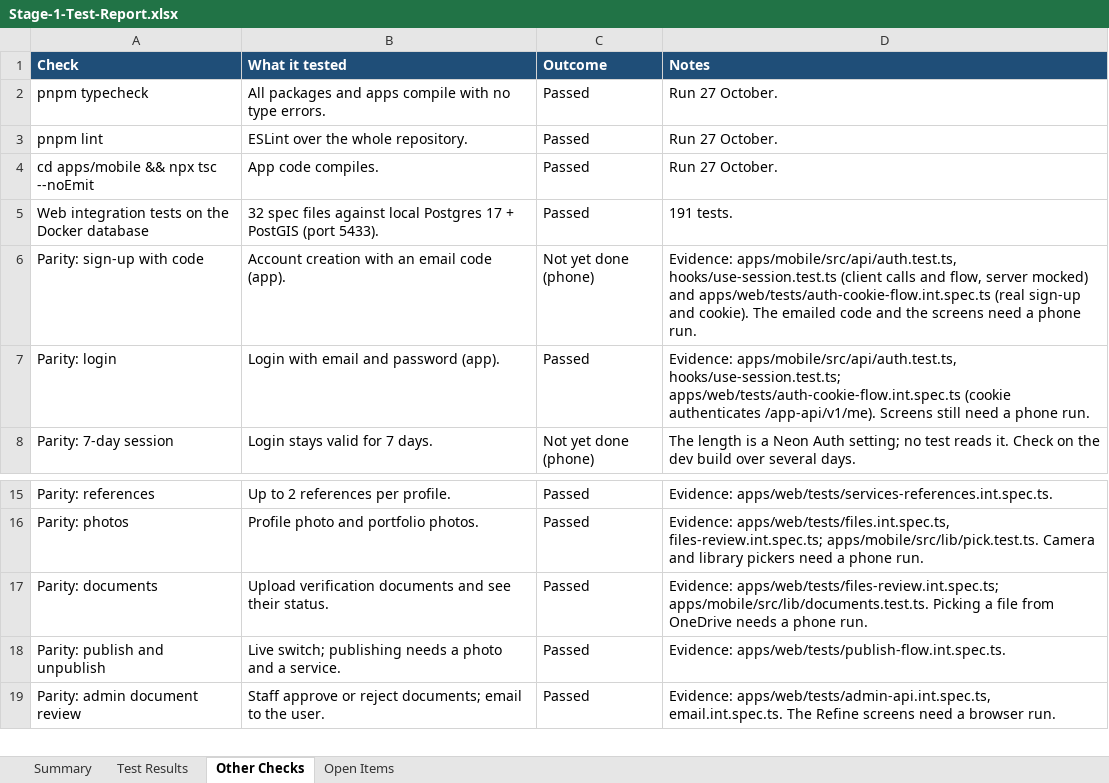
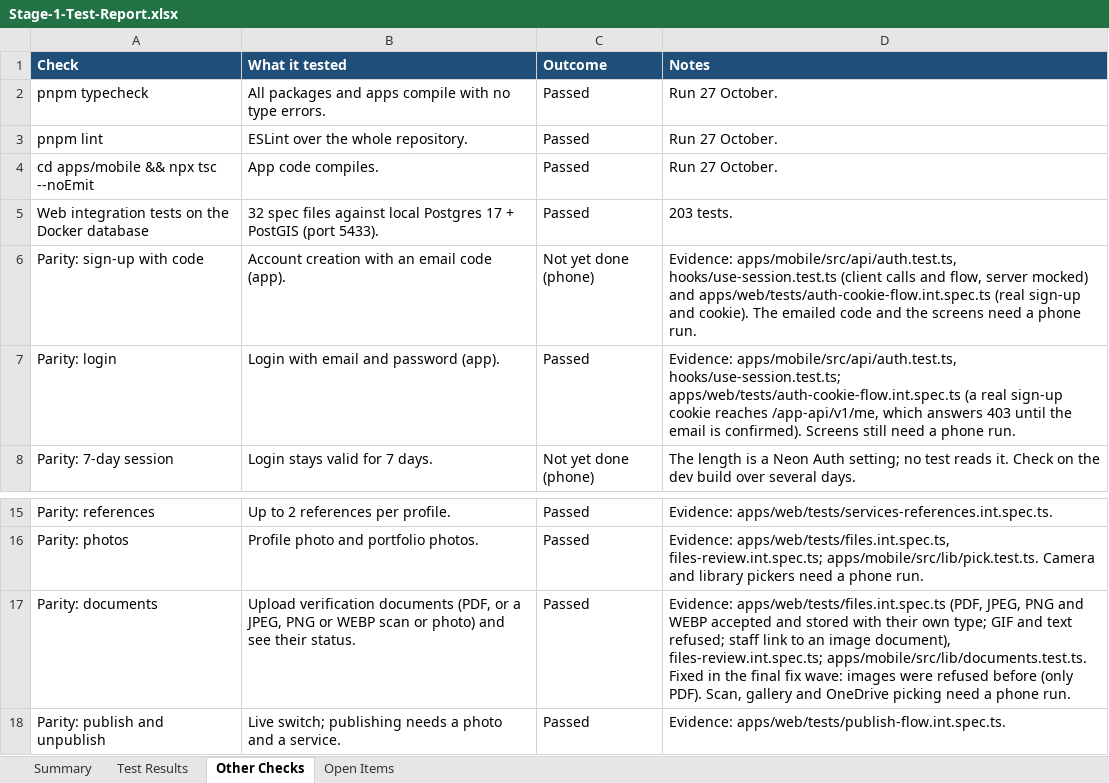
Before and after one commit to Liezljvv74/KANDO, an Excel workbook: Reports/Stage-1-Test-Report.xlsx, sheet Other Checks, drawn as a sheet; only a part is shown, gaps mark what is left out; the shorter side is filled out with more unchanged rows; values as stored, in another font and other column widths than the file's, no borders; the diff names each change by its address in the sheet, - before the commit and + after, or states it on an @@ line.

Commit message:
docs: final fix wave: deployment notes, README and test report
Seeds section and cutover step 3 match the code (ALLOW_PRODUCTION=1); cutover
and branch retirement marked as a proposal; NEON_DEV_ENDPOINT_ID in the env
table; confirmed emails and RESEND_API_KEY for production explained. Report
rebuilt from the full run (304 tests) with the fixed items marked.

```diff
--- a/Reports/Stage-1-Test-Report.xlsx (sheet Other Checks)
+++ b/Reports/Stage-1-Test-Report.xlsx (sheet Other Checks)
-D5 (Notes): 191 tests.
+D5 (Notes): 203 tests.
-D7 (Notes): …hooks/use-session.test.ts; apps/web/tests/auth-cookie-flow.int.spec.ts (cookie authenticates /app-api/v1/me). Screens still…
+D7 (Notes): …hooks/use-session.test.ts; apps/web/tests/auth-cookie-flow.int.spec.ts (a real sign-up cookie reaches /app-api/v1/me, which answers 403 until the email is confirmed). Screens still…
-B17 (What it tested): …verification documents and see…
+B17 (What it tested): …verification documents (PDF, or a JPEG, PNG or WEBP scan or photo) and see…
-D17 (Notes): Evidence: apps/web/tests/files-review.int.spec.ts; apps/mobile/src/lib/documents.test.ts. Picking a file from OneDrive needs a phone…
+D17 (Notes): Evidence: apps/web/tests/files.int.spec.ts (PDF, JPEG, PNG and WEBP accepted and stored with their own type; GIF and text refused; staff link to an image document), files-review.int.spec.ts; apps/mobile/src/lib/documents.test.ts. Fixed in the final fix wave: images were refused before (only PDF). Scan, gallery and OneDrive picking need a phone…
```
Also changed, not shown: sheet Test Results, sheet Open Items, sheet Summary, 2 other files.
